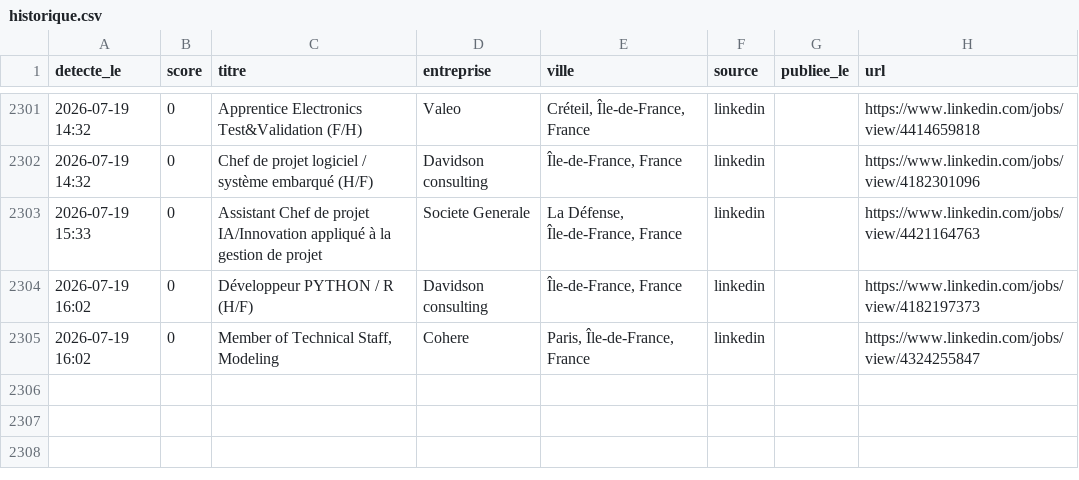
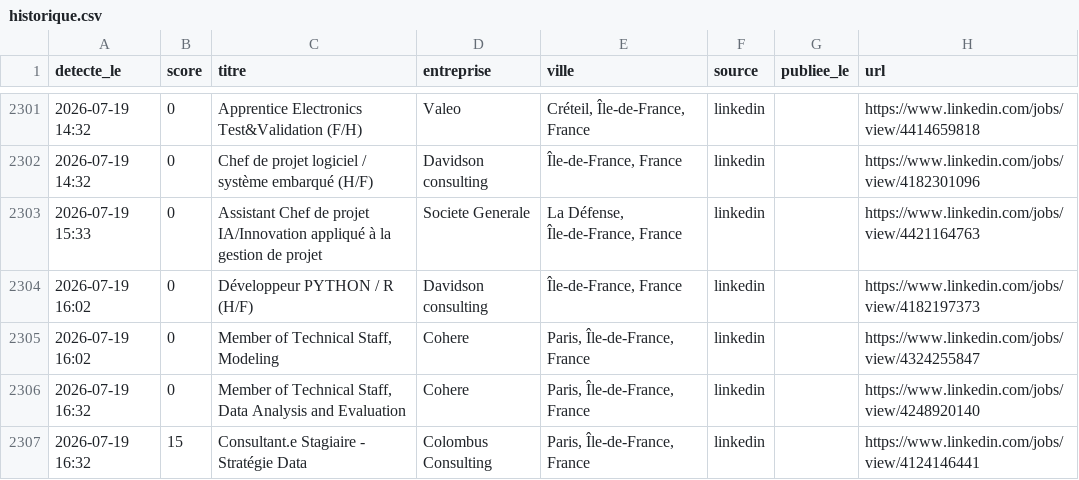
Before and after one commit to RaoufKessouar/job-radar, a CSV file: historique.csv, drawn as a sheet; only a part is shown, gaps mark what is left out; the diff names each change by its address in the sheet, - before the commit and + after, or states it on an @@ line.

```diff
--- a/historique.csv
+++ b/historique.csv
+row 2306: 2026-07-19 16:32 | 0 | Member of Technical Staff, Data Analysis and Evaluation | Cohere | Paris, Île-de-France, France | linkedin |  | https://www.linkedin.com/jobs/view/4248920140
+row 2307: 2026-07-19 16:32 | 15 | Consultant.e Stagiaire - Stratégie Data | Colombus Consulting | Paris, Île-de-France, France | linkedin |  | https://www.linkedin.com/jobs/view/4124146441
```
Also changed, not shown: 1 other file.
